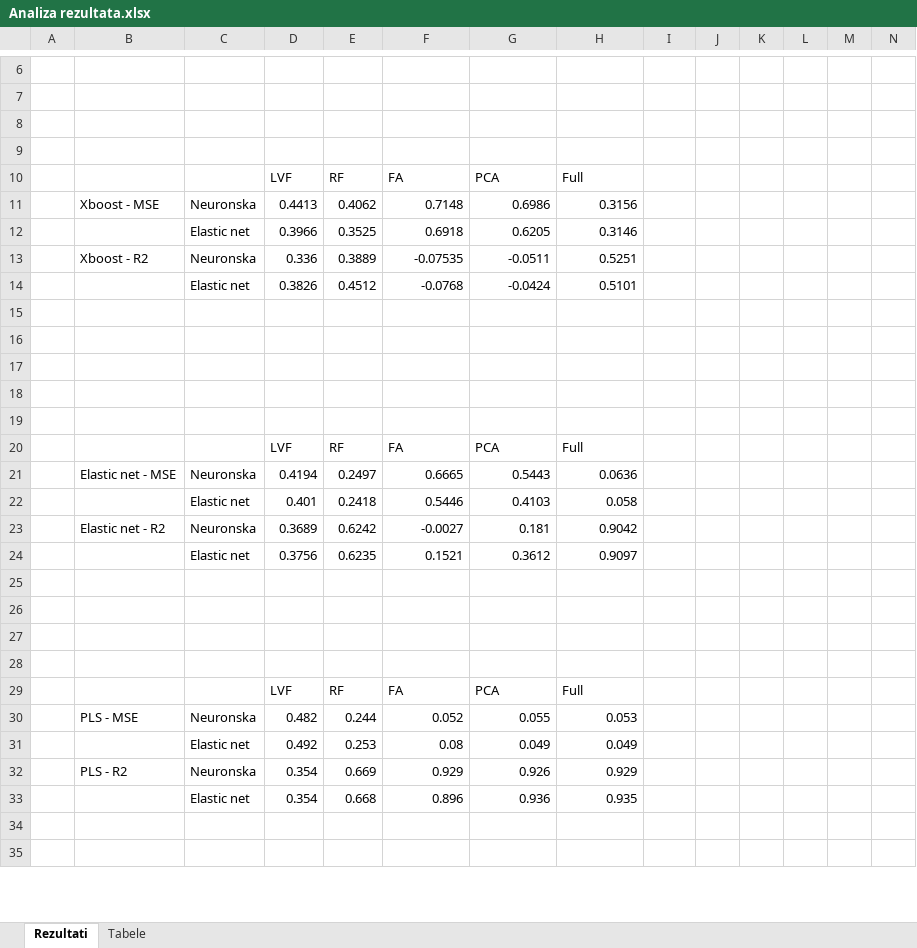
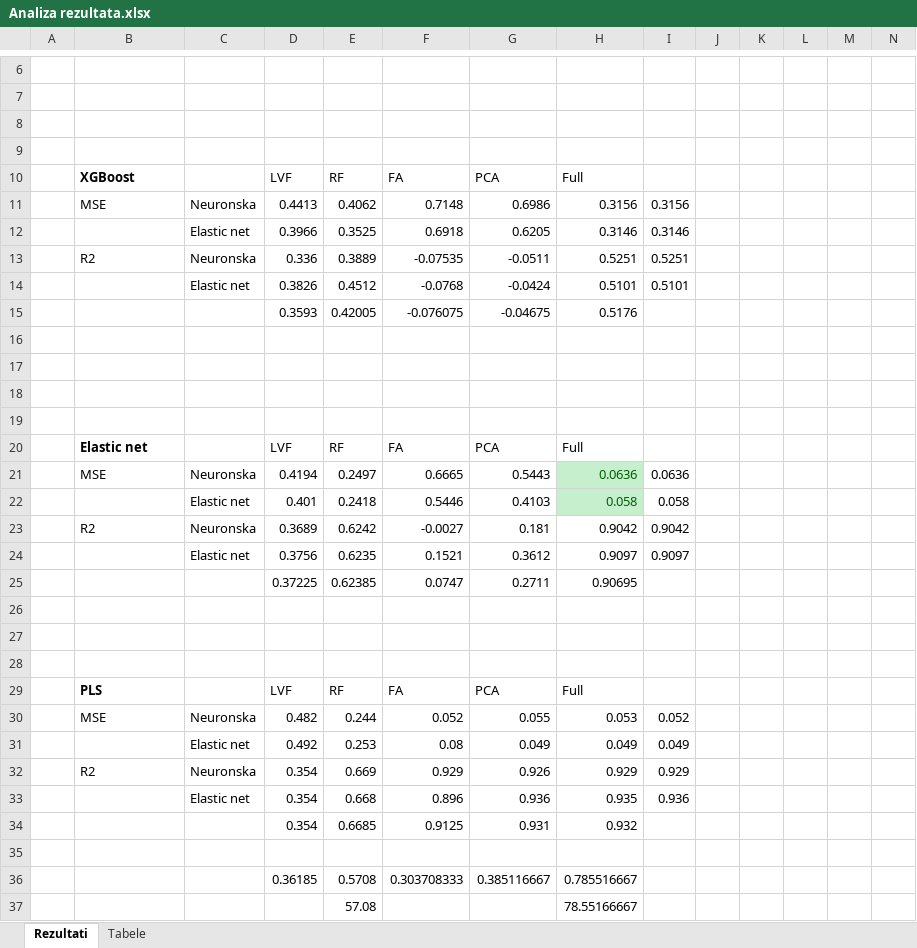
Before and after one commit to CodeEatSleepRepeat/Data-Mining, an Excel workbook: analizaRezultata/Analiza rezultata.xlsx, sheet Rezultati, drawn as a sheet; only a part is shown, gaps mark what is left out; values as stored, in another font and other column widths than the file's, no borders; charts and pictures and conditional formats not drawn; removed rows and columns are numbered as before the commit, all else as after; the diff covers the shown part only; the diff names each change by its address in the sheet, - before the commit and + after, or states it on an @@ line.

```diff
--- a/analizaRezultata/Analiza rezultata.xlsx (sheet Rezultati)
+++ b/analizaRezultata/Analiza rezultata.xlsx (sheet Rezultati)
-B10: (empty)
+B10: XGBoost
-B11: Xboost - MSE
+B11: MSE
-I11: (empty)
+I11: 0.3156
-I12: (empty)
+I12: 0.3146
-B13: Xboost - R2
+B13: R2
-I13: (empty)
+I13: 0.5251
-I14: (empty)
+I14: 0.5101
+row 15:  |  |  | 0.3593 | 0.42005 | -0.076075 | -0.04675 | 0.5176
-row 19: (empty)
-B20: (empty)
+B20: Elastic net
-B21: Elastic net - MSE
+B21: MSE
@@ H21:H22 fill: none → #C6EFCE, text colour: black → #006100 @@
-I21: (empty)
+I21: 0.0636
-I22: (empty)
+I22: 0.058
-B23: Elastic net - R2
+B23: R2
-I23: (empty)
+I23: 0.9042
-I24: (empty)
+I24: 0.9097
+row 25:  |  |  | 0.37225 | 0.62385 | 0.0747 | 0.2711 | 0.90695
+row 29:  | PLS |  | LVF | RF | FA | PCA | Full
+row 30:  | MSE | Neuronska | 0.482 | 0.244 | 0.052 | 0.055 | 0.053 | 0.052
+row 31:  |  | Elastic net | 0.492 | 0.253 | 0.08 | 0.049 | 0.049 | 0.049
+row 32:  | R2 | Neuronska | 0.354 | 0.669 | 0.929 | 0.926 | 0.929 | 0.929
+row 33:  |  | Elastic net | 0.354 | 0.668 | 0.896 | 0.936 | 0.935 | 0.936
+row 34:  |  |  | 0.354 | 0.6685 | 0.9125 | 0.931 | 0.932
-row 29:  |  |  | LVF | RF | FA | PCA | Full
-row 30:  | PLS - MSE | Neuronska | 0.482 | 0.244 | 0.052 | 0.055 | 0.053
-row 31:  |  | Elastic net | 0.492 | 0.253 | 0.08 | 0.049 | 0.049
-row 32:  | PLS - R2 | Neuronska | 0.354 | 0.669 | 0.929 | 0.926 | 0.929
-row 33:  |  | Elastic net | 0.354 | 0.668 | 0.896 | 0.936 | 0.935
-row 36: (empty)
+row 36:  |  |  | 0.36185 | 0.5708 | 0.303708333 | 0.385116667 | 0.785516667
-row 37: (empty)
+row 37:  |  |  |  | 57.08 |  |  | 78.55166667
```
Also changed, not shown: 1 added row, 2 removed rows, 38 edited cells and merged cells elsewhere in this sheet, sheet Tabele, charts or pictures, 12 other files.
